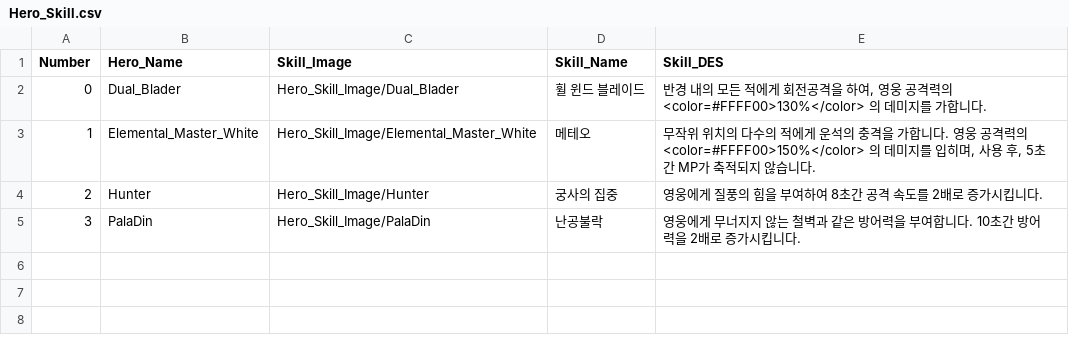
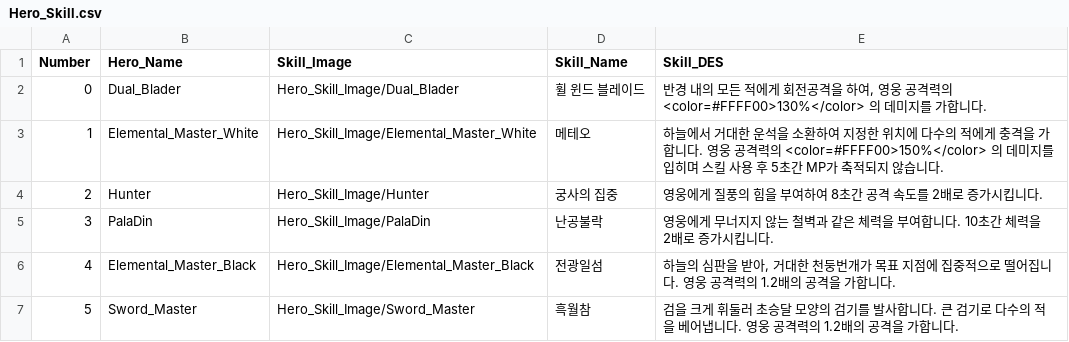
Before and after one commit to HOONSTREAM/Unity_IDLE_Game_Project, a CSV file: Assets/Resources/Datas/Hero_Skill.csv, drawn as a sheet.

```diff
--- a/Assets/Resources/Datas/Hero_Skill.csv
+++ b/Assets/Resources/Datas/Hero_Skill.csv
@@ -2,4 +2,6 @@ Number,Hero_Name,Skill_Image,Skill_Name,Skill_DES
 0,Dual_Blader,Hero_Skill_Image/Dual_Blader,휠 윈드 블레이드,"반경 내의 모든 적에게 회전공격을 하여, 영웅 공격력의 <color=#FFFF00>130%</color> 의 데미지를 가합니다. "
-1,Elemental_Master_White,Hero_Skill_Image/Elemental_Master_White,메테오,"무작위 위치의 다수의 적에게 운석의 충격을 가합니다. 영웅 공격력의  <color=#FFFF00>150%</color> 의 데미지를 입히며,  사용 후, 5초간 MP가 축적되지 않습니다."
+1,Elemental_Master_White,Hero_Skill_Image/Elemental_Master_White,메테오,하늘에서 거대한 운석을 소환하여 지정한 위치에 다수의 적에게 충격을 가합니다. 영웅 공격력의  <color=#FFFF00>150%</color> 의 데미지를 입히며 스킬 사용 후 5초간 MP가 축적되지 않습니다.
 2,Hunter,Hero_Skill_Image/Hunter,궁사의 집중,영웅에게 질풍의 힘을 부여하여 8초간 공격 속도를 2배로 증가시킵니다.
-3,PalaDin,Hero_Skill_Image/PalaDin,난공불락,영웅에게 무너지지 않는 철벽과 같은 방어력을 부여합니다. 10초간 방어력을 2배로 증가시킵니다.
+3,PalaDin,Hero_Skill_Image/PalaDin,난공불락,영웅에게 무너지지 않는 철벽과 같은 체력을 부여합니다. 10초간 체력을 2배로 증가시킵니다.
+4,Elemental_Master_Black,Hero_Skill_Image/Elemental_Master_Black,전광일섬,"하늘의 심판을 받아, 거대한 천둥번개가 목표 지점에 집중적으로 떨어집니다. 영웅 공격력의 1.2배의 공격을 가합니다."
+5,Sword_Master,Hero_Skill_Image/Sword_Master,흑월참,검을 크게 휘둘러 초승달 모양의 검기를 발사합니다. 큰 검기로 다수의 적을 베어냅니다. 영웅 공격력의 1.2배의 공격을 가합니다.
```
Also changed, not shown: Assets/Resources/Datas/Hero_DES.csv, Assets/Resources/Datas/SWORD.csv, 52 other files.
